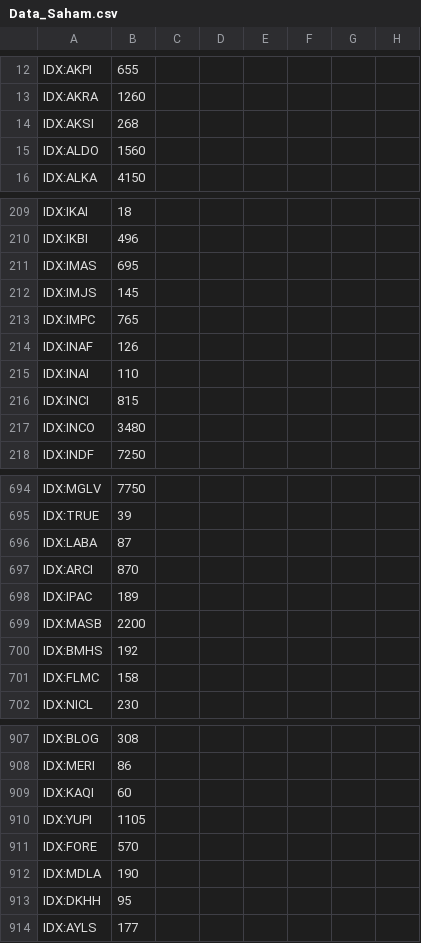
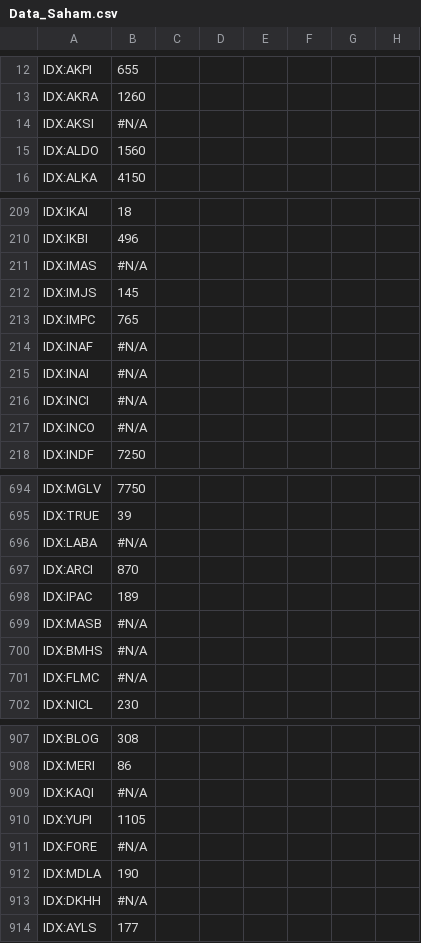
Before and after one commit to Robbyarchery/Data-Saham, a CSV file: Data_Saham.csv, drawn as a sheet; only a part is shown, gaps mark what is left out; the diff covers the shown part only; the diff names each change by its address in the sheet, - before the commit and + after, or states it on an @@ line.

Commit message:
Update data saham otomatis

```diff
--- a/Data_Saham.csv
+++ b/Data_Saham.csv
-B14: 268
+B14: #N/A
-B211: 695
+B211: #N/A
-B214: 126
+B214: #N/A
-B215: 110
+B215: #N/A
-B216: 815
+B216: #N/A
-B217: 3480
+B217: #N/A
-B696: 87
+B696: #N/A
-B699: 2200
+B699: #N/A
-B700: 192
+B700: #N/A
-B701: 158
+B701: #N/A
-B909: 60
+B909: #N/A
-B911: 570
+B911: #N/A
-B913: 95
+B913: #N/A
```
Also changed, not shown: 37 edited cells elsewhere in this file.
